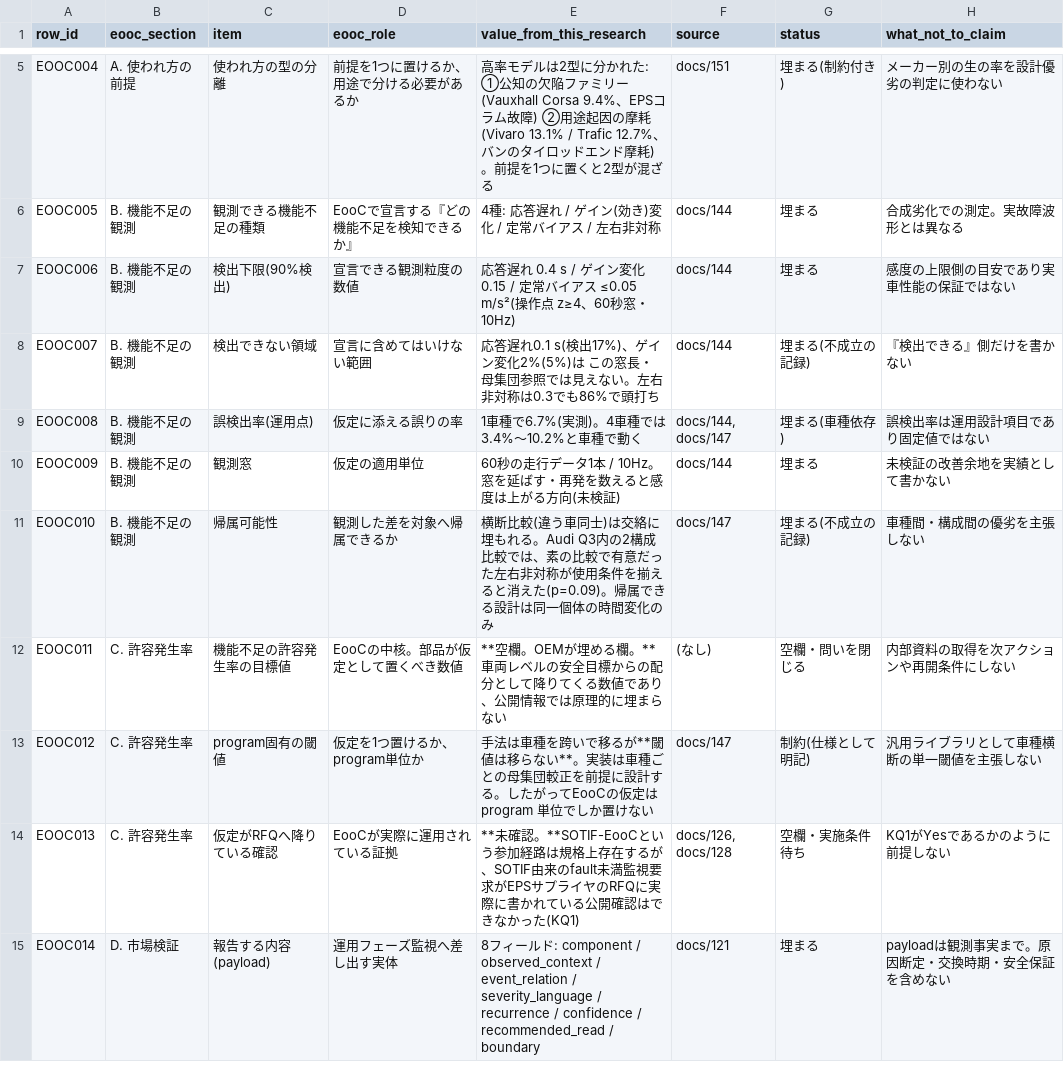
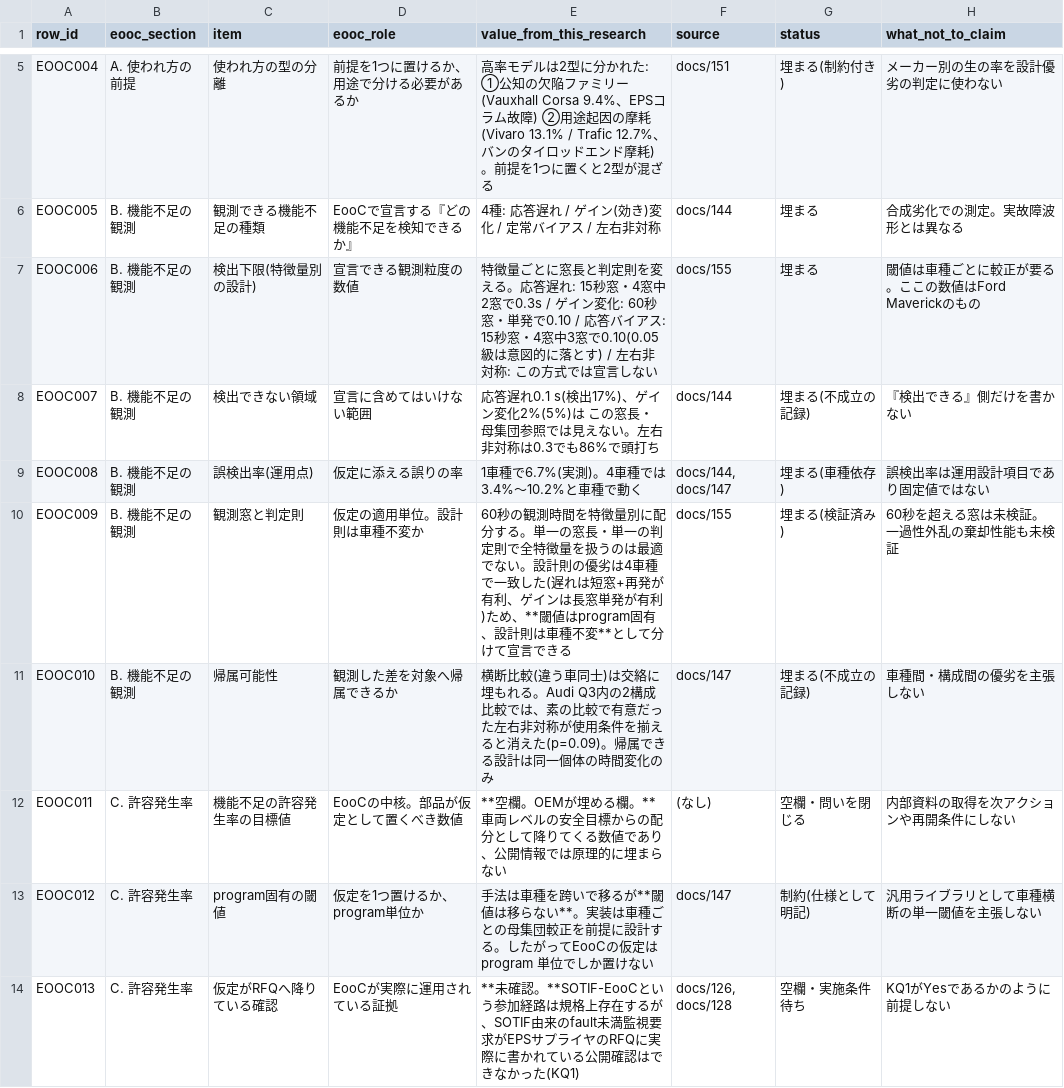
Before and after one commit to kino-6/steering-health-intelligence, a TSV file: data/sotif_eooc_assumption_sheet.tsv, drawn as a sheet; only a part is shown, gaps mark what is left out; the shorter side is filled out with more unchanged rows.

```diff
--- a/data/sotif_eooc_assumption_sheet.tsv
+++ b/data/sotif_eooc_assumption_sheet.tsv
@@ -6,6 +6,6 @@ EOOC004	A. 使われ方の前提	使われ方の型の分離	前提を1つに置
 EOOC005	B. 機能不足の観測	観測できる機能不足の種類	EooCで宣言する『どの機能不足を検知できるか』	4種: 応答遅れ / ゲイン(効き)変化 / 定常バイアス / 左右非対称	docs/144	埋まる	合成劣化での測定。実故障波形とは異なる
-EOOC006	B. 機能不足の観測	検出下限(90%検出)	宣言できる観測粒度の数値	応答遅れ 0.4 s / ゲイン変化 0.15 / 定常バイアス ≤0.05 m/s²(操作点 z≥4、60秒窓・10Hz)	docs/144	埋まる	感度の上限側の目安であり実車性能の保証ではない
+EOOC006	B. 機能不足の観測	検出下限(特徴量別の設計)	宣言できる観測粒度の数値	特徴量ごとに窓長と判定則を変える。応答遅れ: 15秒窓・4窓中2窓で0.3s / ゲイン変化: 60秒窓・単発で0.10 / 応答バイアス: 15秒窓・4窓中3窓で0.10(0.05級は意図的に落とす) / 左右非対称: この方式では宣言しない	docs/155	埋まる	閾値は車種ごとに較正が要る。ここの数値はFord Maverickのもの
 EOOC007	B. 機能不足の観測	検出できない領域	宣言に含めてはいけない範囲	応答遅れ0.1 s(検出17%)、ゲイン変化2%(5%)は この窓長・母集団参照では見えない。左右非対称は0.3でも86%で頭打ち	docs/144	埋まる(不成立の記録)	『検出できる』側だけを書かない
 EOOC008	B. 機能不足の観測	誤検出率(運用点)	仮定に添える誤りの率	1車種で6.7%(実測)。4車種では3.4%〜10.2%と車種で動く	docs/144, docs/147	埋まる(車種依存)	誤検出率は運用設計項目であり固定値ではない
-EOOC009	B. 機能不足の観測	観測窓	仮定の適用単位	60秒の走行データ1本 / 10Hz。窓を延ばす・再発を数えると感度は上がる方向(未検証)	docs/144	埋まる	未検証の改善余地を実績として書かない
+EOOC009	B. 機能不足の観測	観測窓と判定則	仮定の適用単位。設計則は車種不変か	60秒の観測時間を特徴量別に配分する。単一の窓長・単一の判定則で全特徴量を扱うのは最適でない。設計則の優劣は4車種で一致した(遅れは短窓+再発が有利、ゲインは長窓単発が有利)ため、**閾値はprogram固有、設計則は車種不変**として分けて宣言できる	docs/155	埋まる(検証済み)	60秒を超える窓は未検証。一過性外乱の棄却性能も未検証
 EOOC010	B. 機能不足の観測	帰属可能性	観測した差を対象へ帰属できるか	横断比較(違う車同士)は交絡に埋もれる。Audi Q3内の2構成比較では、素の比較で有意だった左右非対称が使用条件を揃えると消えた(p=0.09)。帰属できる設計は同一個体の時間変化のみ	docs/147	埋まる(不成立の記録)	車種間・構成間の優劣を主張しない
```
Also changed, not shown: 18 other files.
